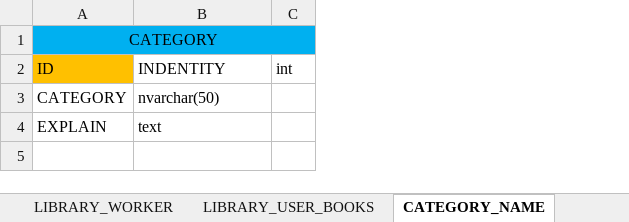
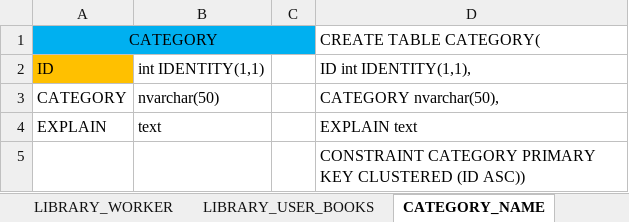
Before and after one commit to furkan9595/Library-Project, an Excel workbook: Tablolar/Lıbrary_System.xlsx, sheet CATEGORY_NAME, drawn as a sheet; values as stored, in another font and other column widths than the file's, no borders; removed rows and columns are numbered as before the commit, all else as after; the diff names each change by its address in the sheet, - before the commit and + after, or states it on an @@ line.

```diff
--- a/Tablolar/Lıbrary_System.xlsx (sheet CATEGORY_NAME)
+++ b/Tablolar/Lıbrary_System.xlsx (sheet CATEGORY_NAME)
-column C, row 2: int
+column C, empty
+column D, rows 1-4: CREATE TABLE CATEGORY( | ID int IDENTITY(1,1), | CATEGORY nvarchar(50), | EXPLAIN text
-B2: INDENTITY
+B2: int IDENTITY(1,1)
+row 5:  |  |  | CONSTRAINT CATEGORY PRIMARY KEY CLUSTERED (ID ASC))
```
Also changed, not shown: sheet PUBLISHING_HOUSE, sheet MEMBERS, sheet LIBRARY_USER_BOOKS, sheet LIBRARY_NAME, sheet AUTHORS, sheet BOOKS, 1 more sheet.
